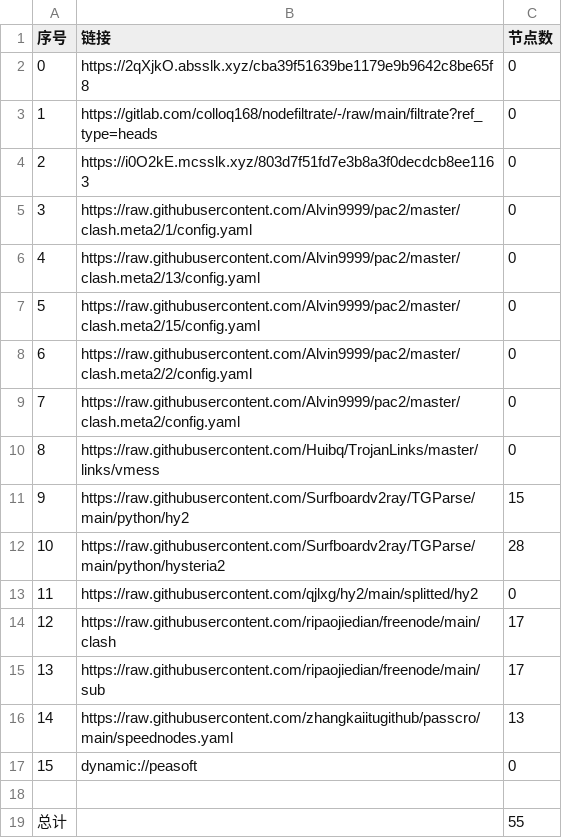
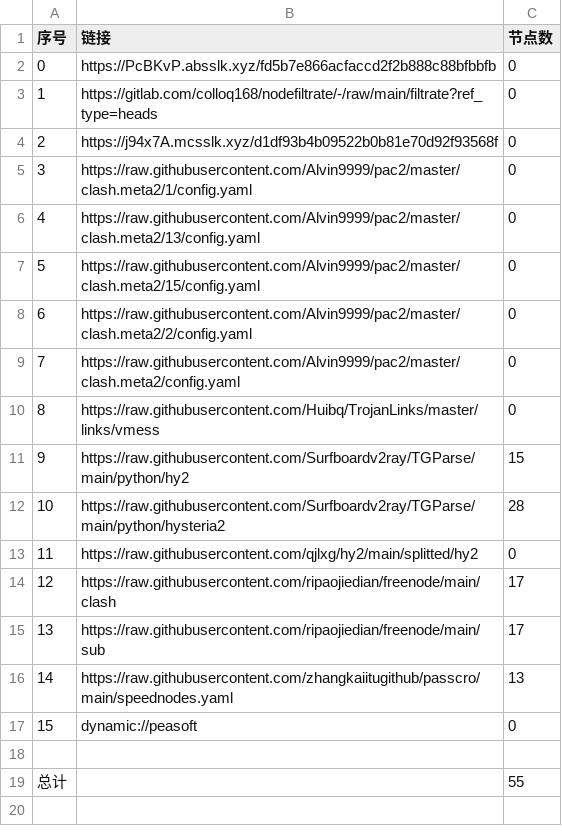
Before and after one commit to aquace/-dl, a CSV file: list_result.csv, drawn as a sheet.

```diff
--- a/list_result.csv
+++ b/list_result.csv
@@ -1,5 +1,5 @@
 序号,链接,节点数
-0,https://2qXjkO.absslk.xyz/cba39f51639be1179e9b9642c8be65f8,0
+0,https://PcBKvP.absslk.xyz/fd5b7e866acfaccd2f2b888c88bfbbfb,0
 1,https://gitlab.com/colloq168/nodefiltrate/-/raw/main/filtrate?ref_type=heads,0
-2,https://i0O2kE.mcsslk.xyz/803d7f51fd7e3b8a3f0decdcb8ee1163,0
+2,https://j94x7A.mcsslk.xyz/d1df93b4b09522b0b81e70d92f93568f,0
 3,https://raw.githubusercontent.com/Alvin9999/pac2/master/clash.meta2/1/config.yaml,0
```
Also changed, not shown: 3 other files.
